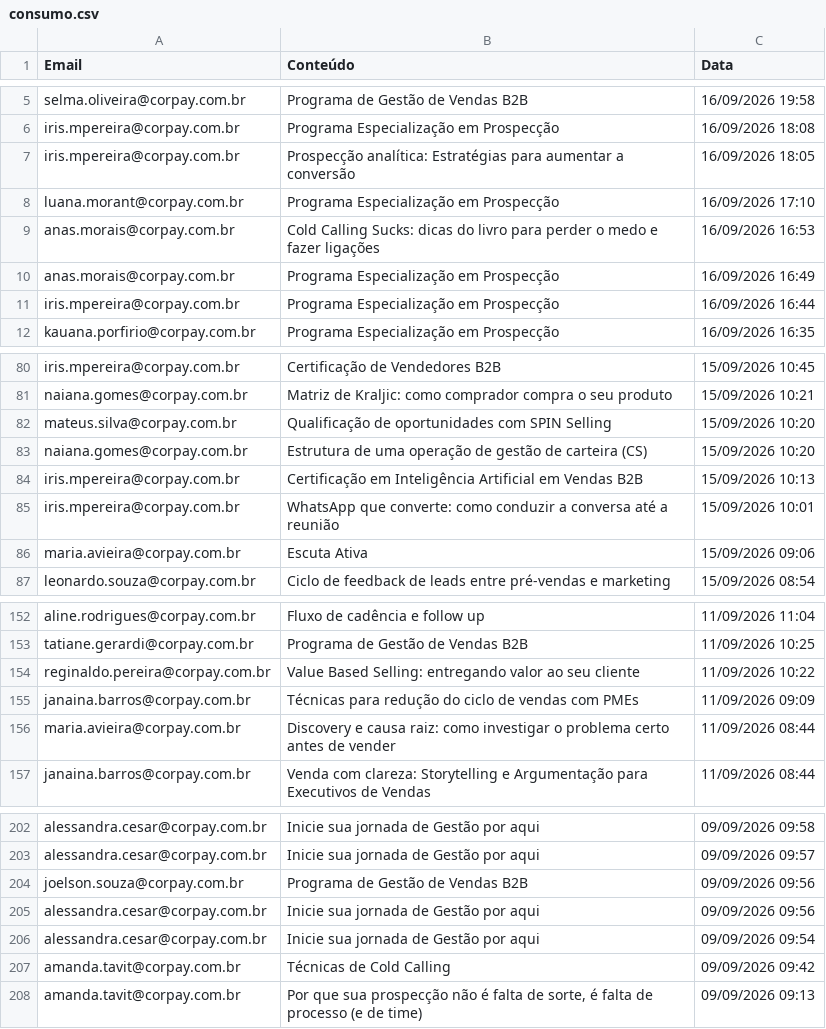
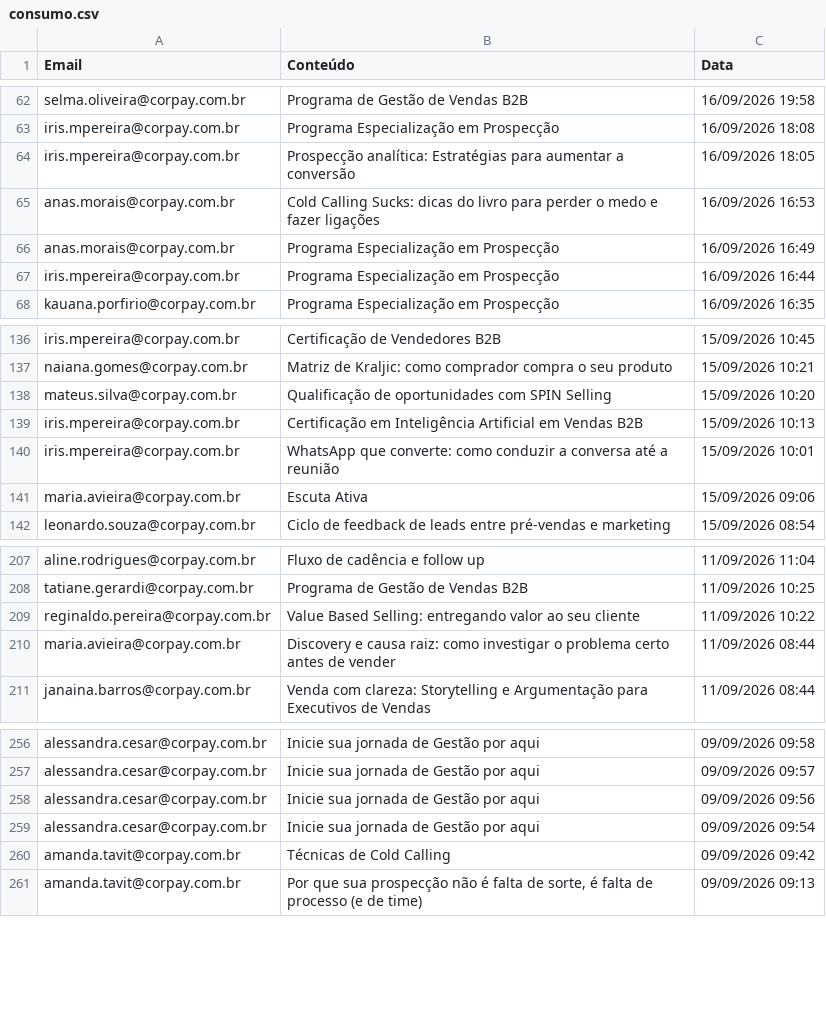
Before and after one commit to thaynarasantos-sketch/GrupoSemParar, a CSV file: data/consumo.csv, drawn as a sheet; only a part is shown, gaps mark what is left out; removed rows and columns are numbered as before the commit, all else as after; the diff covers the shown part only; the diff names each change by its address in the sheet, - before the commit and + after, or states it on an @@ line.

```diff
--- a/data/consumo.csv
+++ b/data/consumo.csv
-row 8: luana.morant@corpay.com.br | Programa Especialização em Prospecção | 16/09/2026 17:10
-row 83: naiana.gomes@corpay.com.br | Estrutura de uma operação de gestão de carteira (CS) | 15/09/2026 10:20
-row 155: janaina.barros@corpay.com.br | Técnicas para redução do ciclo de vendas com PMEs | 11/09/2026 09:09
-row 204: joelson.souza@corpay.com.br | Programa de Gestão de Vendas B2B | 09/09/2026 09:56
```
Also changed, not shown: 57 added rows elsewhere in this file.
